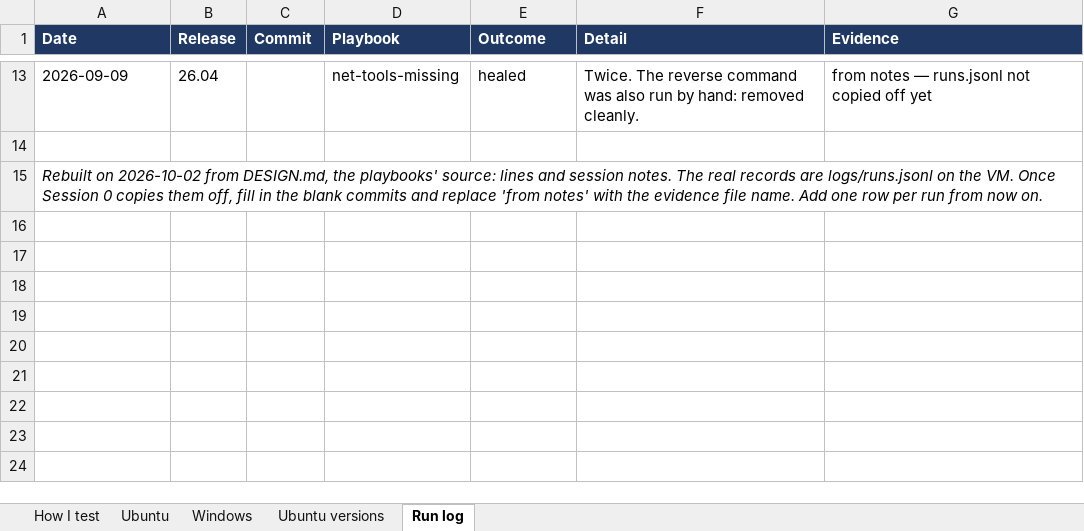
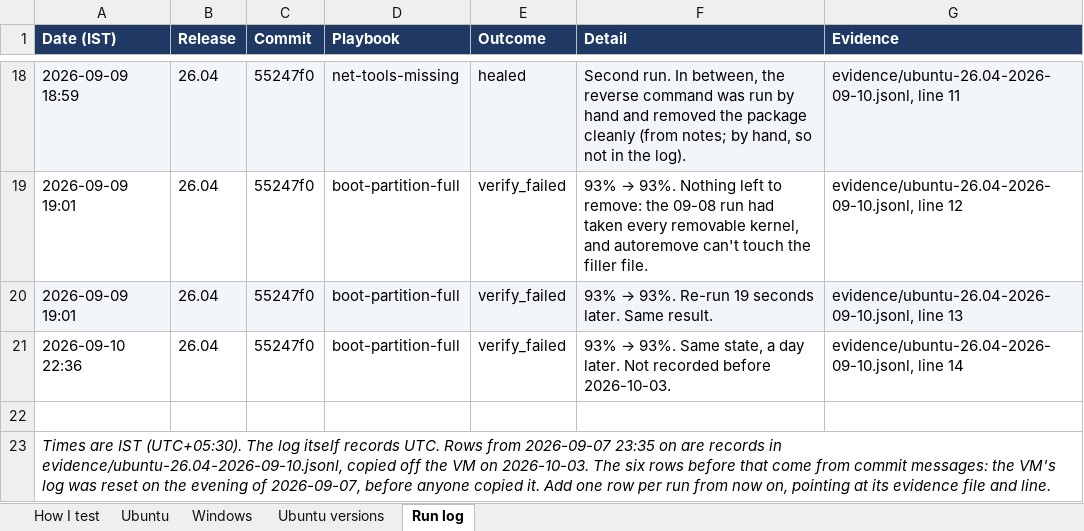
Before and after one commit to thelegend8105/sf-3000, an Excel workbook: docs/sf3000-tracker.xlsx, sheet Run log, drawn as a sheet; only a part is shown, gaps mark what is left out; values as stored, in another font and other column widths than the file's, no borders; addresses are those after the commit; the diff covers the shown part only; the diff names each change by its address in the sheet, - before the commit and + after, or states it on an @@ line.

```diff
--- a/docs/sf3000-tracker.xlsx (sheet Run log)
+++ b/docs/sf3000-tracker.xlsx (sheet Run log)
-A1: Date
+A1: Date (IST)
-A18 (Date (IST)): 2026-09-09
+A18 (Date (IST)): 2026-09-09 18:59
-A18:G18 fill: none
+A18:G18 fill: #F2F5FA
-C18 (Commit): (empty)
+C18 (Commit): 55247f0
-F18 (Detail): Twice. The reverse command was also run by hand: removed cleanly.
+F18 (Detail): Second run. In between, the reverse command was run by hand and removed the package cleanly (from notes; by hand, so not in the log).
-G18 (Evidence): from notes — runs.jsonl not copied off yet
+G18 (Evidence): evidence/ubuntu-26.04-2026-09-10.jsonl, line 11
+row 19: 2026-09-09 19:01 | 26.04 | 55247f0 | boot-partition-full | verify_failed | 93% → 93%. Nothing left to remove: the 09-08 run had taken every removable kernel, and autoremove can't touch the filler file. | evidence/ubuntu-26.04-2026-09-10.jsonl, line 12
+row 20: 2026-09-09 19:01 | 26.04 | 55247f0 | boot-partition-full | verify_failed | 93% → 93%. Re-run 19 seconds later. Same result. | evidence/ubuntu-26.04-2026-09-10.jsonl, line 13
+row 21: 2026-09-10 22:36 | 26.04 | 55247f0 | boot-partition-full | verify_failed | 93% → 93%. Same state, a day later. Not recorded before 2026-10-03. | evidence/ubuntu-26.04-2026-09-10.jsonl, line 14
-A23 (Date (IST)): Rebuilt on 2026-10-02 from DESIGN.md, the playbooks' source: lines and session notes. The real records are logs/runs.jsonl on the VM. Once Session 0 copies them off, fill in the blank commits and replace 'from notes' with the evidence file name. Add one row per run from now on.
+A23 (Date (IST)): Times are IST (UTC+05:30). The log itself records UTC. Rows from 2026-09-07 23:35 on are records in evidence/ubuntu-26.04-2026-09-10.jsonl, copied off the VM on 2026-10-03. The six rows before that come from commit messages: the VM's log was reset on the evening of 2026-09-07, before anyone copied it. Add one row per run from now on, pointing at its evidence file and line.
```
Also changed, not shown: 6 added rows, 1 removed row, 26 edited cells and cell formats elsewhere in this sheet, sheet Ubuntu, sheet How I test, 8 other files.
